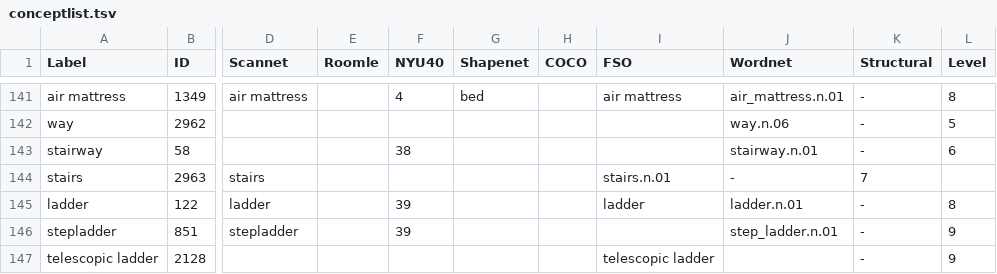
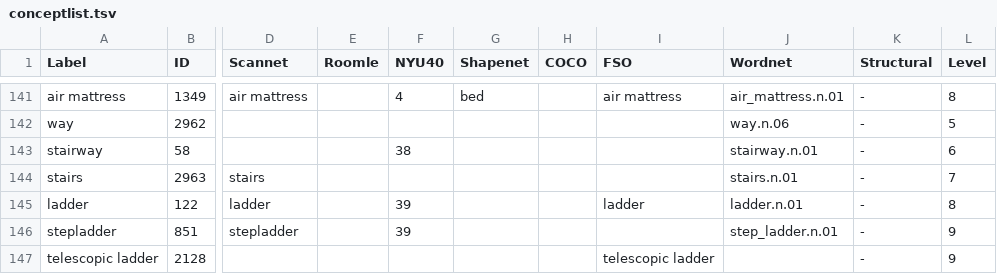
Before and after one commit to atlantis-ar/IndoorObjectTaxonomy, a TSV file: conceptlist.tsv, drawn as a sheet; only a part is shown, gaps mark what is left out; the diff names each change by its address in the sheet, - before the commit and + after, or states it on an @@ line.

Commit message:
Fixed columns in TSV

```diff
--- a/conceptlist.tsv
+++ b/conceptlist.tsv
-I144 (FSO): stairs.n.01
+I144 (FSO): (empty)
-J144 (Wordnet): -
+J144 (Wordnet): stairs.n.01
-K144 (Structural): 7
+K144 (Structural): -
-L144 (Level): (empty)
+L144 (Level): 7
```
